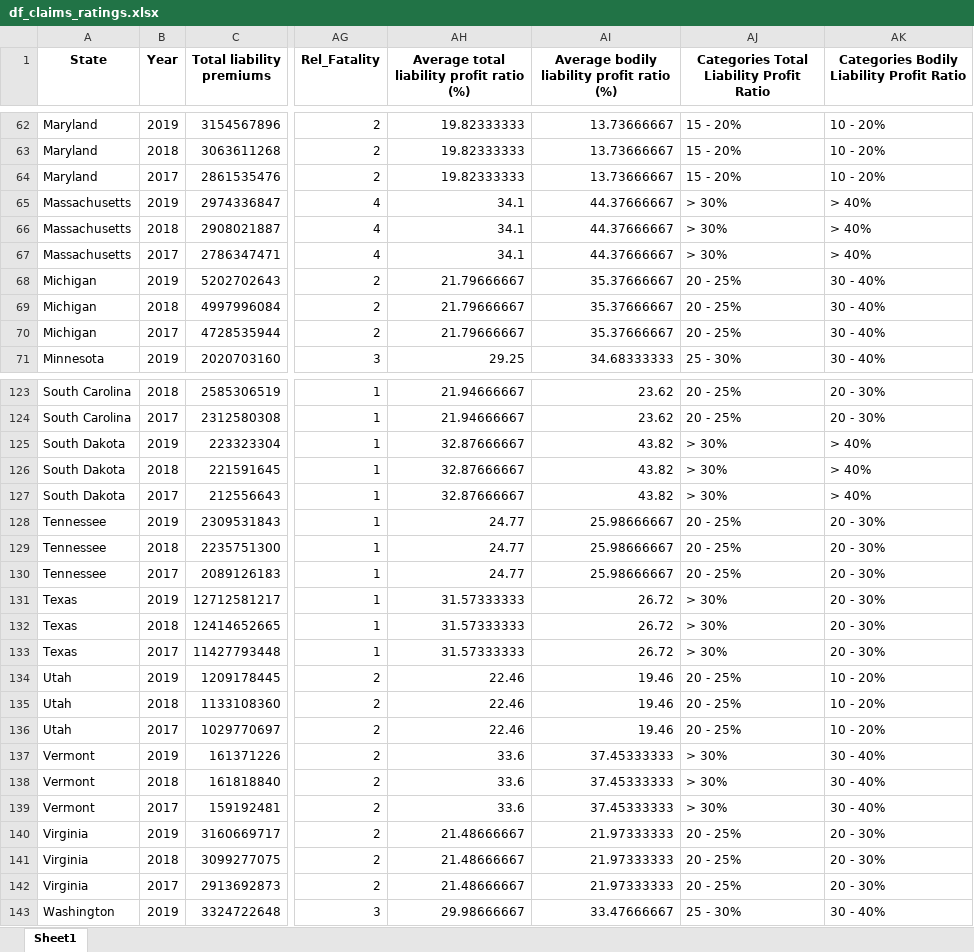
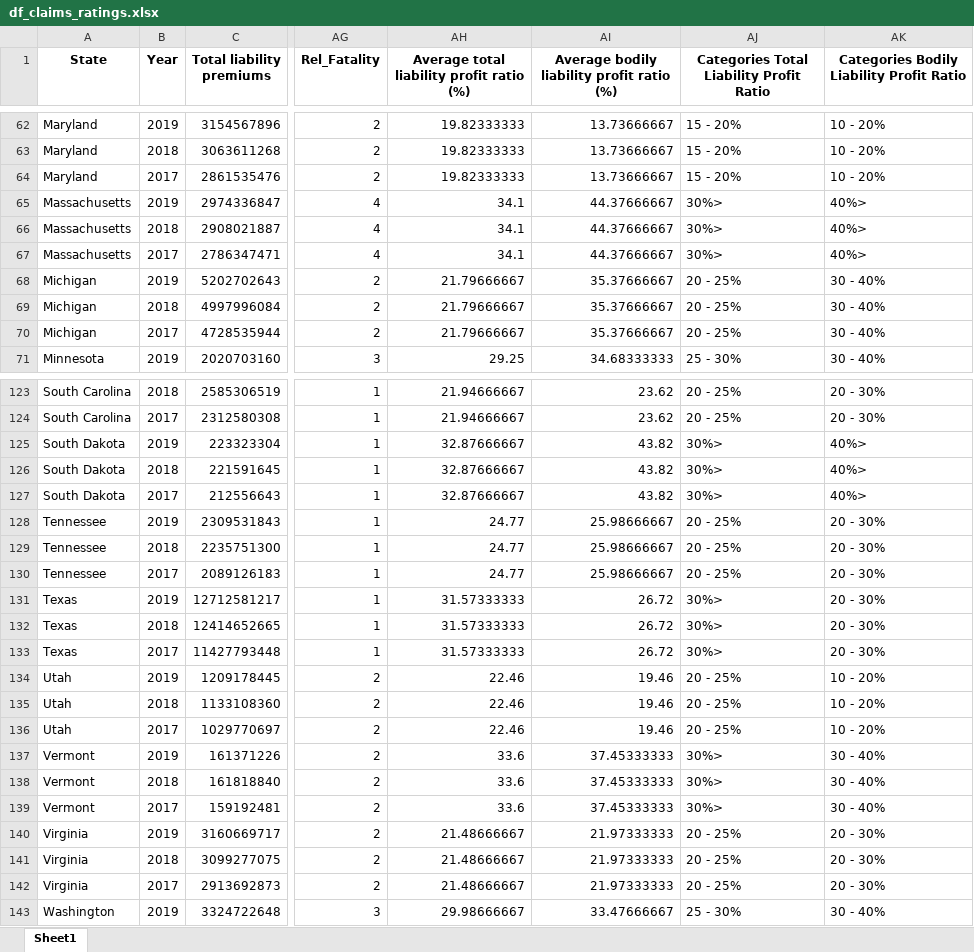
Before and after one commit to LeaSlot/WT_Car, an Excel workbook: df_claims_ratings.xlsx, sheet Sheet1, drawn as a sheet; only a part is shown, gaps mark what is left out; values as stored, in another font and other column widths than the file's, no borders; the diff covers the shown part only; the diff names each change by its address in the sheet, - before the commit and + after, or states it on an @@ line.

```diff
--- a/df_claims_ratings.xlsx (sheet Sheet1)
+++ b/df_claims_ratings.xlsx (sheet Sheet1)
-AJ65:AJ67: > 30%
+AJ65:AJ67: 30%>
-AK65:AK67: > 40%
+AK65:AK67: 40%>
-AJ125:AJ127: > 30%
+AJ125:AJ127: 30%>
-AK125:AK127: > 40%
+AK125:AK127: 40%>
-AJ131:AJ133: > 30%
+AJ131:AJ133: 30%>
-AJ137:AJ139: > 30%
+AJ137:AJ139: 30%>
```
Also changed, not shown: 39 edited cells elsewhere in this sheet, 1 other file.
